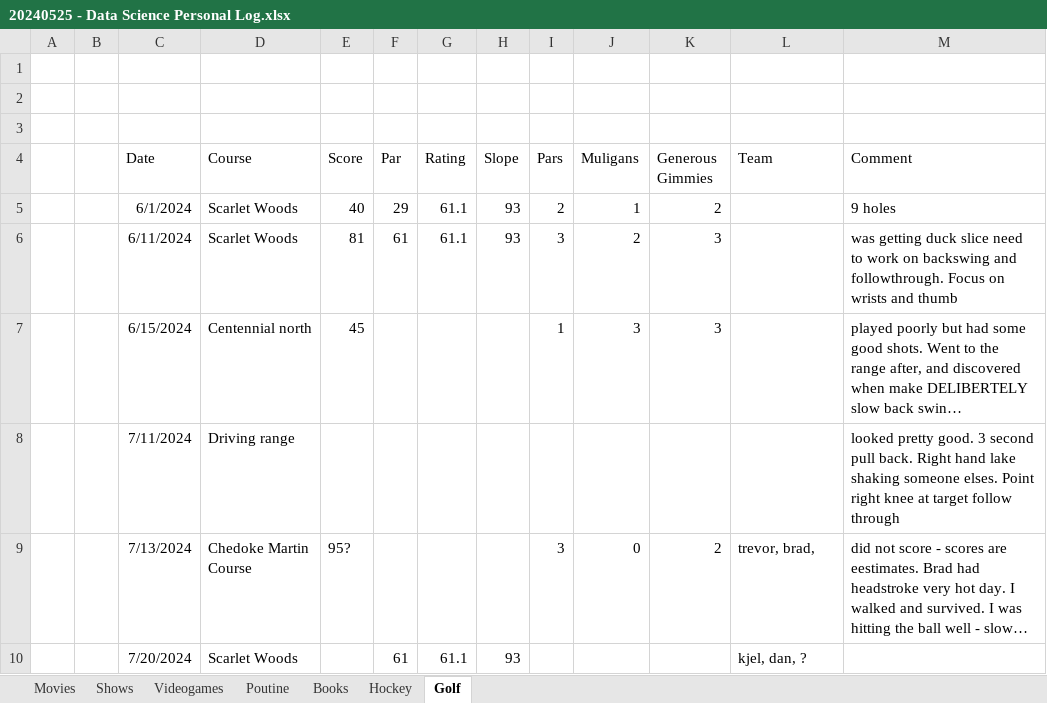
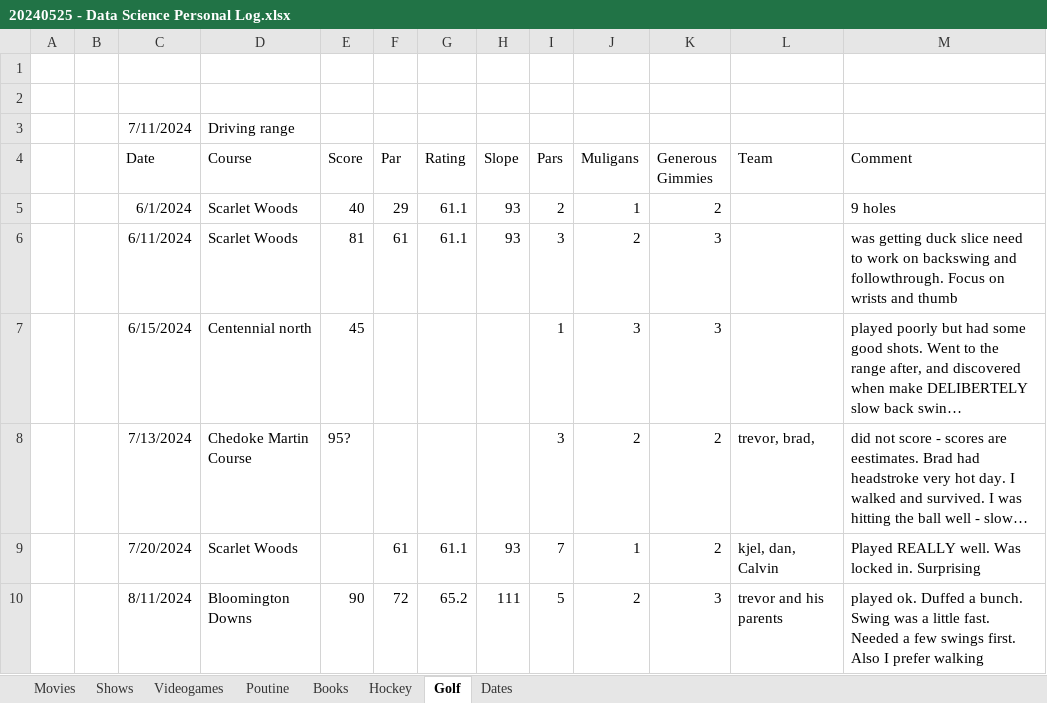
Before and after one commit to psmith1011/SelfDataAnalysis, an Excel workbook: 20240525 - Data Science Personal Log.xlsx, sheet Golf, drawn as a sheet; long unchanged cells end in …; values as stored, in another font and other column widths than the file's, no borders; charts and pictures not drawn; removed rows and columns are numbered as before the commit, all else as after; the diff names each change by its address in the sheet, - before the commit and + after, or states it on an @@ line.

```diff
--- a/20240525 - Data Science Personal Log.xlsx (sheet Golf)
+++ b/20240525 - Data Science Personal Log.xlsx (sheet Golf)
+sheet tab: Dates
-row 3: (empty)
+row 3:  |  | 7/11/2024 | Driving range
-row 8:  |  | 7/11/2024 | Driving range |  |  |  |  |  |  |  |  | looked pretty good. 3 second pull back. Right hand lake shaking someone elses. Point right knee at target follow through
-J8 (Muligans): 0
+J8 (Muligans): 2
-I9 (Pars): (empty)
+I9 (Pars): 7
-J9 (Muligans): (empty)
+J9 (Muligans): 1
-K9 (Generous Gimmies): (empty)
+K9 (Generous Gimmies): 2
-L9 (Team): kjel, dan, ?
+L9 (Team): kjel, dan, Calvin
-M9 (Comment): (empty)
+M9 (Comment): Played REALLY well. Was locked in. Surprising
+row 10:  |  | 8/11/2024 | Bloomington Downs | 90 | 72 | 65.2 | 111 | 5 | 2 | 3 | trevor and his parents | played ok. Duffed a bunch. Swing was a little fast. Needed a few swings first. Also I prefer walking
```
Also changed, not shown: sheet Hockey, sheet Movies, sheet Poutine, sheet Shows, sheet Videogames, sheet Books, charts or pictures, 1 other file.
